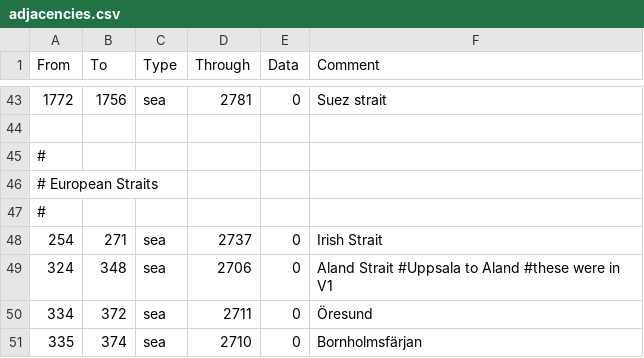
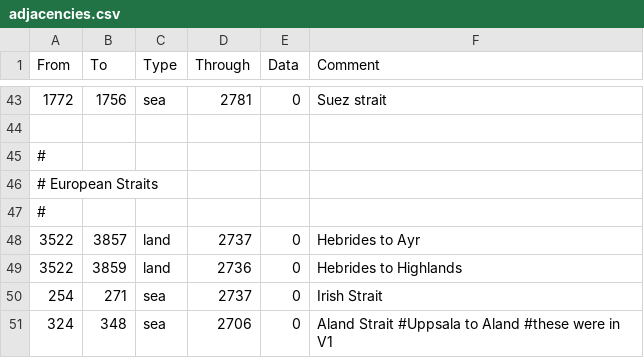
Before and after one commit to Destaro/TNS, a CSV file: struggle/map/adjacencies.csv, drawn as a sheet; only a part is shown, gaps mark what is left out; the shorter side is filled out with more unchanged rows; the diff names each change by its address in the sheet, - before the commit and + after, or states it on an @@ line.

Commit message:
added land access to Hebrides province

```diff
--- a/struggle/map/adjacencies.csv
+++ b/struggle/map/adjacencies.csv
+row 48: 3522 | 3857 | land | 2737 | 0 | Hebrides to Ayr
+row 49: 3522 | 3859 | land | 2736 | 0 | Hebrides to Highlands
```
Also changed, not shown: 1 other file.
